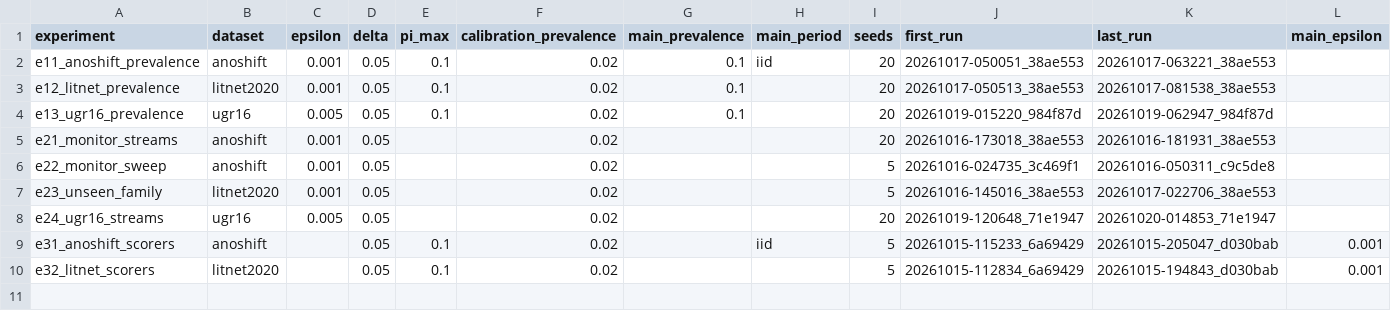
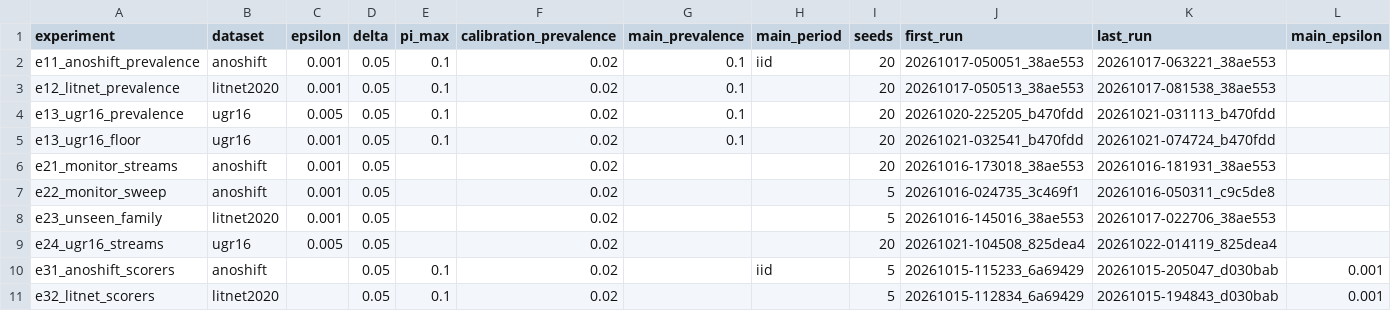
Before and after one commit to nguyenxuanha20210301/forge-nids, a CSV file: results/tables/settings.csv, drawn as a sheet.

```diff
--- a/results/tables/settings.csv
+++ b/results/tables/settings.csv
@@ -3,3 +3,4 @@ e11_anoshift_prevalence,anoshift,0.001,0.05,0.1,0.02,0.1,iid,20,20261017-050051_
 e12_litnet_prevalence,litnet2020,0.001,0.05,0.1,0.02,0.1,,20,20261017-050513_38ae553,20261017-081538_38ae553,
-e13_ugr16_prevalence,ugr16,0.005,0.05,0.1,0.02,0.1,,20,20261019-015220_984f87d,20261019-062947_984f87d,
+e13_ugr16_prevalence,ugr16,0.005,0.05,0.1,0.02,0.1,,20,20261020-225205_b470fdd,20261021-031113_b470fdd,
+e13_ugr16_floor,ugr16,0.001,0.05,0.1,0.02,0.1,,20,20261021-032541_b470fdd,20261021-074724_b470fdd,
 e21_monitor_streams,anoshift,0.001,0.05,,0.02,,,20,20261016-173018_38ae553,20261016-181931_38ae553,
@@ -7,3 +8,3 @@ e22_monitor_sweep,anoshift,0.001,0.05,,0.02,,,5,20261016-024735_3c469f1,20261016
 e23_unseen_family,litnet2020,0.001,0.05,,0.02,,,5,20261016-145016_38ae553,20261017-022706_38ae553,
-e24_ugr16_streams,ugr16,0.005,0.05,,0.02,,,20,20261019-120648_71e1947,20261020-014853_71e1947,
+e24_ugr16_streams,ugr16,0.005,0.05,,0.02,,,20,20261021-104508_825dea4,20261022-014119_825dea4,
 e31_anoshift_scorers,anoshift,,0.05,0.1,0.02,,iid,5,20261015-115233_6a69429,20261015-205047_d030bab,0.001
```
Also changed, not shown: results/tables/e2_natural.csv, results/tables/e4_by_cell.csv, 20 other files.
